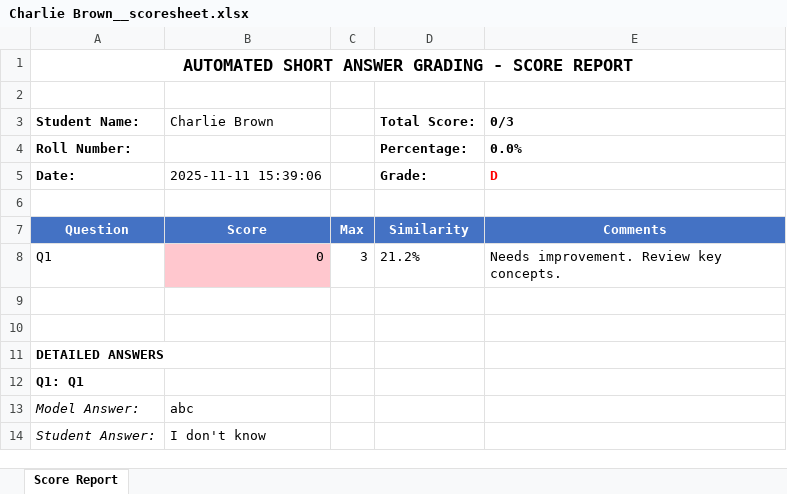
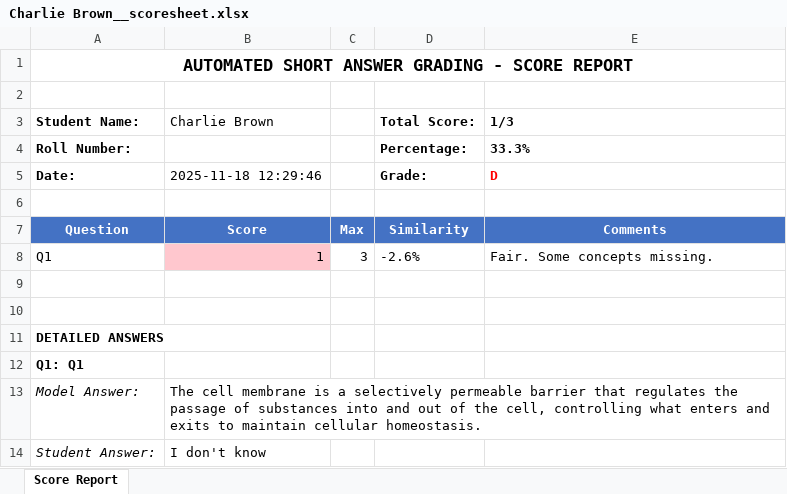
Before and after one commit to yasha-z/nlp-QA-system, an Excel workbook: NLP/results/Charlie Brown__scoresheet.xlsx, sheet Score Report, drawn as a sheet; values as stored, in another font and other column widths than the file's, no borders; the diff names each change by its address in the sheet, - before the commit and + after, or states it on an @@ line.

```diff
--- a/NLP/results/Charlie Brown__scoresheet.xlsx (sheet Score Report)
+++ b/NLP/results/Charlie Brown__scoresheet.xlsx (sheet Score Report)
-E3: 0/3
+E3: 1/3
-E4 (1/3): 0.0%
+E4 (1/3): 33.3%
-B5 (Charlie Brown): 2025-11-11 15:39:06
+B5 (Charlie Brown): 2025-11-18 12:29:46
-B8 (Charlie Brown): 0
+B8 (Charlie Brown): 1
-D8 (Total Score:): 21.2%
+D8 (Total Score:): -2.6%
-E8 (1/3): Needs improvement. Review key concepts.
+E8 (1/3): Fair. Some concepts missing.
-B13 (Charlie Brown): abc
+B13 (Charlie Brown): The cell membrane is a selectively permeable barrier that regulates the passage of substances into and out of the cell, controlling what enters and exits to maintain cellular homeostasis.
```
Also changed, not shown: NLP/results/Alice Johnson__scoresheet.xlsx, NLP/results/Bob Smith__scoresheet.xlsx, 21 other files.
